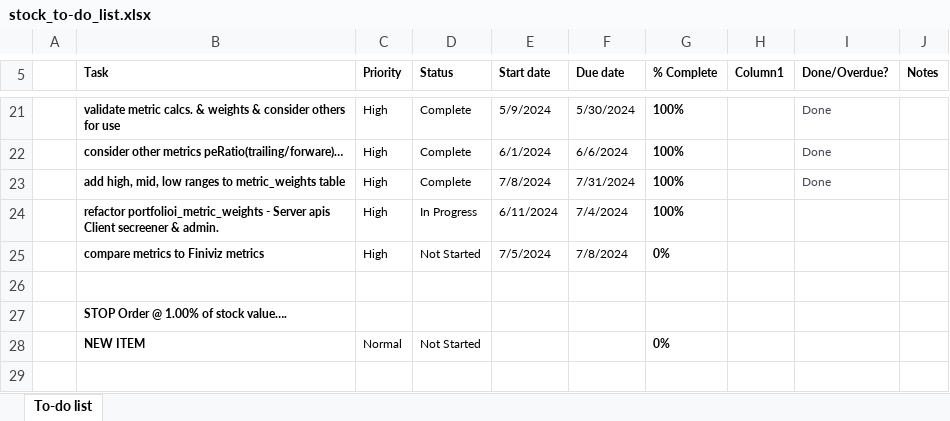
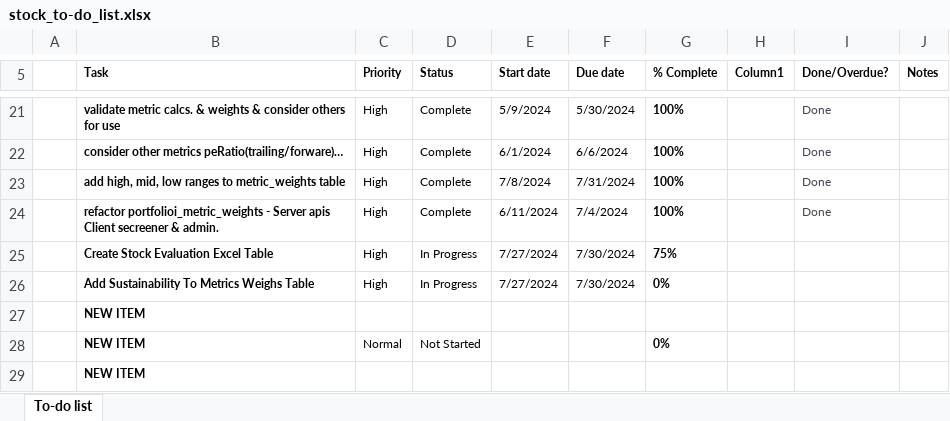
Before and after one commit to rcsoftwareservices/Stock_Manager, an Excel workbook: stock_to-do_list.xlsx, sheet To-do list, drawn as a sheet; only a part is shown, gaps mark what is left out; values as stored, in another font and other column widths than the file's, no borders; conditional formats and table styles not drawn; removed rows and columns are numbered as before the commit, all else as after; the diff names each change by its address in the sheet, - before the commit and + after, or states it on an @@ line.

```diff
--- a/stock_to-do_list.xlsx (sheet To-do list)
+++ b/stock_to-do_list.xlsx (sheet To-do list)
-D24 (Status): In Progress
+D24 (Status): Complete
-I24 (Done/Overdue?): (empty)
+I24 (Done/Overdue?): Done
+row 25:  | Create Stock Evaluation Excel Table | High | In Progress | 7/27/2024 | 7/30/2024 | 75%
-B26 (Task): compare metrics to Finiviz metrics
+B26 (Task): Add Sustainability To Metrics Weighs Table
-D26 (Status): Not Started
+D26 (Status): In Progress
-E26 (Start date): 7/5/2024
+E26 (Start date): 7/27/2024
-F26 (Due date): 7/8/2024
+F26 (Due date): 7/30/2024
-row 26: (empty)
-B27 (Task): STOP Order @ 1.00% of stock value….
+B27 (Task): NEW ITEM
+row 29:  | NEW ITEM
```
Also changed, not shown: Stock Evaluation.xlsx, 1 other file.
